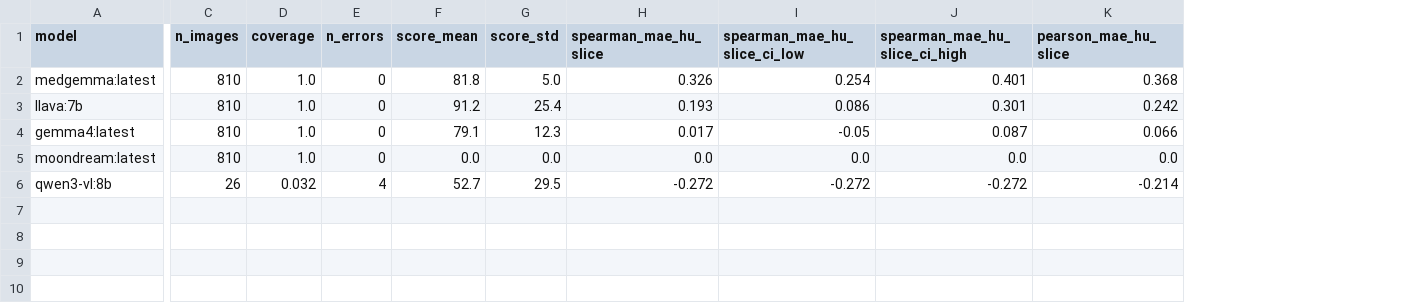
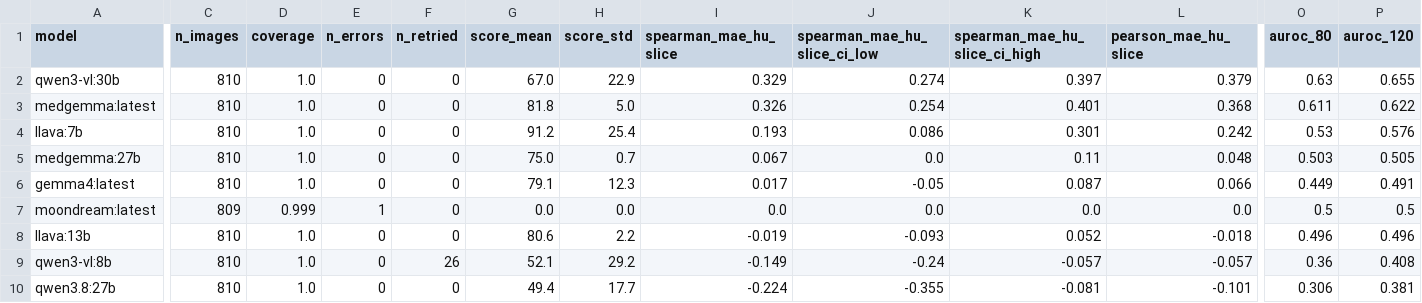
Before and after one commit to PierreGUTTIEREZ/Project_LaTIM_Benchmarking_local_VLM_medical_synthesis_registration, a CSV file: Synthesis/results/analysis/test_gray/leaderboard.csv, drawn as a sheet; only a part is shown, gaps mark what is left out; addresses are those after the commit; rows hold the shown columns only; the diff covers the shown part only; the diff names each change by its address in the sheet, - before the commit and + after, or states it on an @@ line.

```diff
--- a/Synthesis/results/analysis/test_gray/leaderboard.csv
+++ b/Synthesis/results/analysis/test_gray/leaderboard.csv
+column F (n_retried), rows 3-4: 0 | 0; rows 6-7: 0 | 0; row 9: 26
+column O (auroc_80), rows 3-4: 0.611 | 0.53; rows 6-7: 0.449 | 0.5; row 9: 0.36
+column P (auroc_120), rows 3-4: 0.622 | 0.576; rows 6-7: 0.491 | 0.5; row 9: 0.408
+row 2: qwen3-vl:30b | 810 | 1.0 | 0 | 0 | 67.0 | 22.9 | 0.329 | 0.274 | 0.397 | 0.379 | 0.63 | 0.655
+row 5: medgemma:27b | 810 | 1.0 | 0 | 0 | 75.0 | 0.7 | 0.067 | 0.0 | 0.11 | 0.048 | 0.503 | 0.505
-C7 (n_images): 810
+C7 (n_images): 809
-D7 (coverage): 1.0
+D7 (coverage): 0.999
-E7 (n_errors): 0
+E7 (n_errors): 1
+row 8: llava:13b | 810 | 1.0 | 0 | 0 | 80.6 | 2.2 | -0.019 | -0.093 | 0.052 | -0.018 | 0.496 | 0.496
-C9 (n_images): 26
+C9 (n_images): 810
-D9 (coverage): 0.032
+D9 (coverage): 1.0
-E9 (n_errors): 4
+E9 (n_errors): 0
-G9 (score_mean): 52.7
+G9 (score_mean): 52.1
-H9 (score_std): 29.5
+H9 (score_std): 29.2
-I9 (spearman_mae_hu_slice): -0.272
+I9 (spearman_mae_hu_slice): -0.149
-J9 (spearman_mae_hu_slice_ci_low): -0.272
+J9 (spearman_mae_hu_slice_ci_low): -0.24
-K9 (spearman_mae_hu_slice_ci_high): -0.272
+K9 (spearman_mae_hu_slice_ci_high): -0.057
-L9 (pearson_mae_hu_slice): -0.214
+L9 (pearson_mae_hu_slice): -0.057
+row 10: qwen3.8:27b | 810 | 1.0 | 0 | 0 | 49.4 | 17.7 | -0.224 | -0.355 | -0.081 | -0.101 | 0.306 | 0.381
```
Also changed, not shown: 3 edited cells elsewhere in this file, Synthesis/results/analysis/test_gray/correlations.csv, Synthesis/results/analysis/test_gray/filtering.csv, 20 other files.
